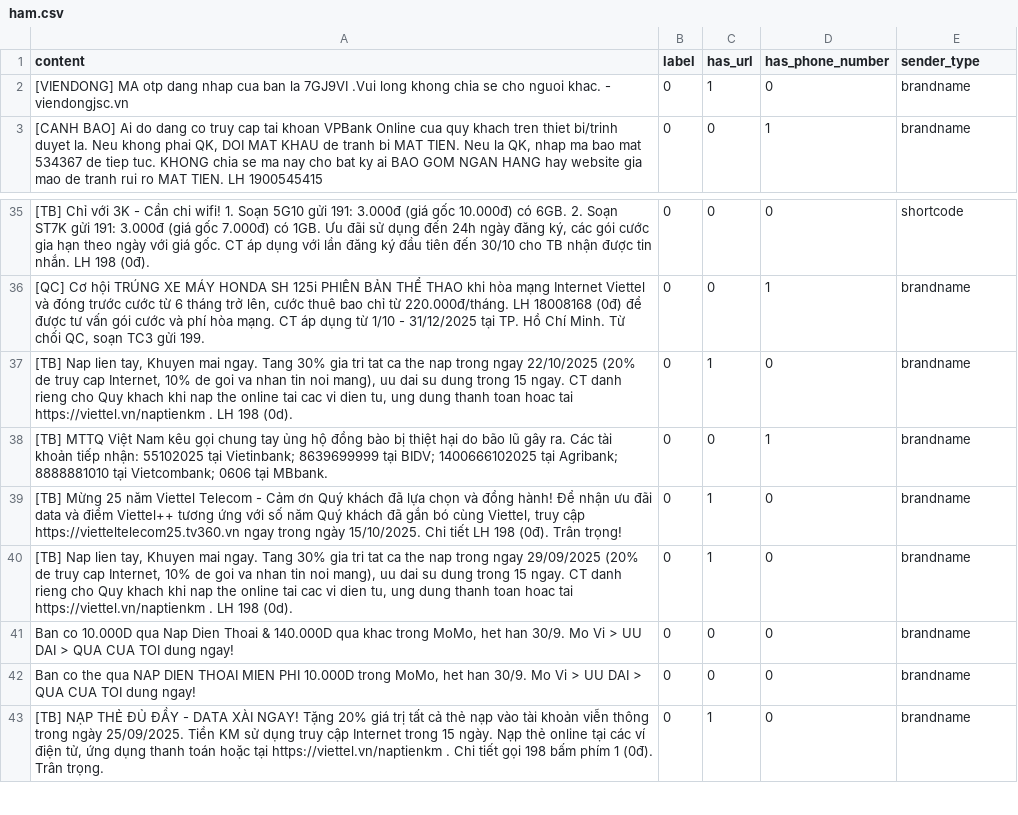
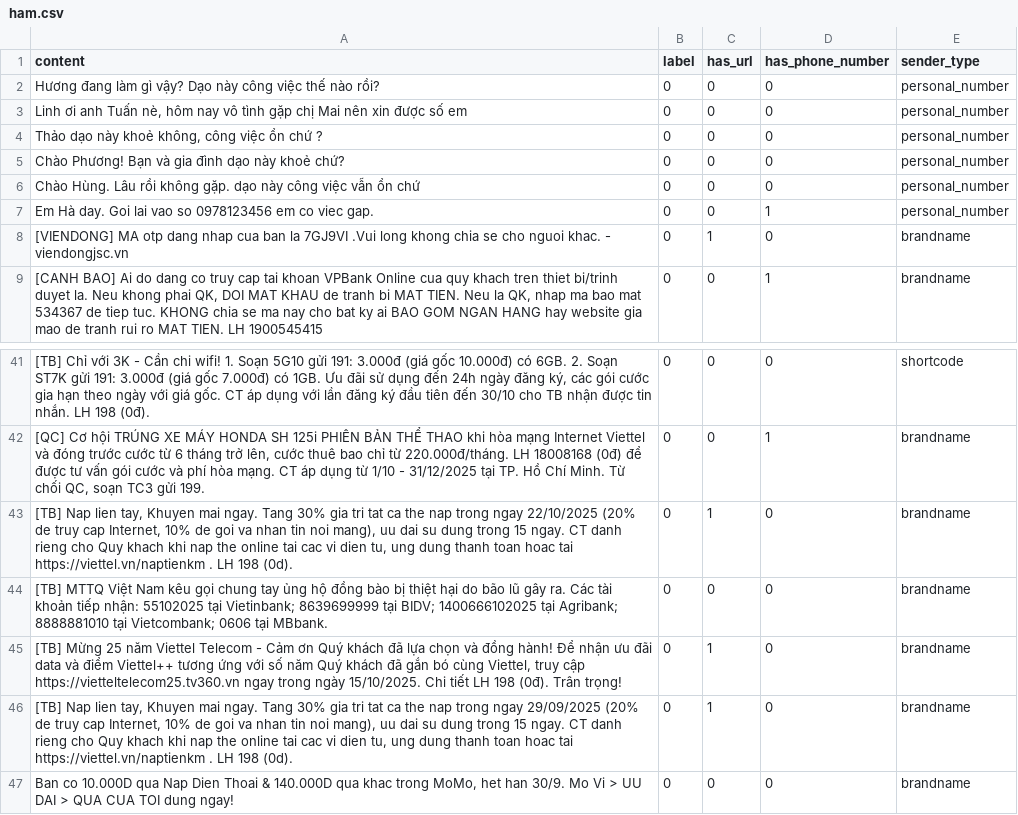
Before and after one commit to duynguyenhoang22/IE403_DoAnCuoiKy, a CSV file: data/split_by_label/ham.csv, drawn as a sheet; only a part is shown, gaps mark what is left out; the shorter side is filled out with more unchanged rows; addresses are those after the commit; the diff names each change by its address in the sheet, - before the commit and + after, or states it on an @@ line.

```diff
--- a/data/split_by_label/ham.csv
+++ b/data/split_by_label/ham.csv
+row 2: Hương đang làm gì vậy? Dạo này công việc thế nào rồi? | 0 | 0 | 0 | personal_number
+row 3: Linh ơi anh Tuấn nè, hôm nay vô tình gặp chị Mai nên xin được số em | 0 | 0 | 0 | personal_number
+row 4: Thảo dạo này khoẻ không, công việc ổn chứ ? | 0 | 0 | 0 | personal_number
+row 5: Chào Phương! Bạn và gia đình dạo này khoẻ chứ? | 0 | 0 | 0 | personal_number
+row 6: Chào Hùng. Lâu rồi không gặp. dạo này công việc vẫn ổn chứ | 0 | 0 | 0 | personal_number
+row 7: Em Hà day. Goi lai vao so 0978123456 em co viec gap. | 0 | 0 | 1 | personal_number
-D44 (has_phone_number): 1
+D44 (has_phone_number): 0
```
Also changed, not shown: data/split_by_label/spam.csv, 6 other files.
